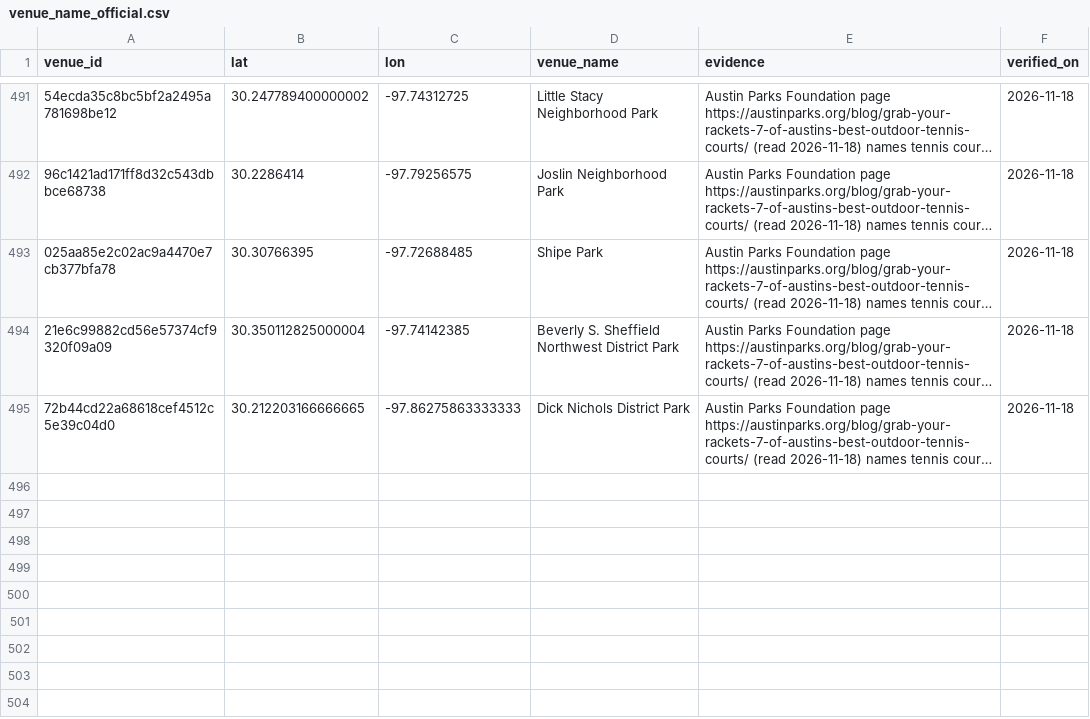
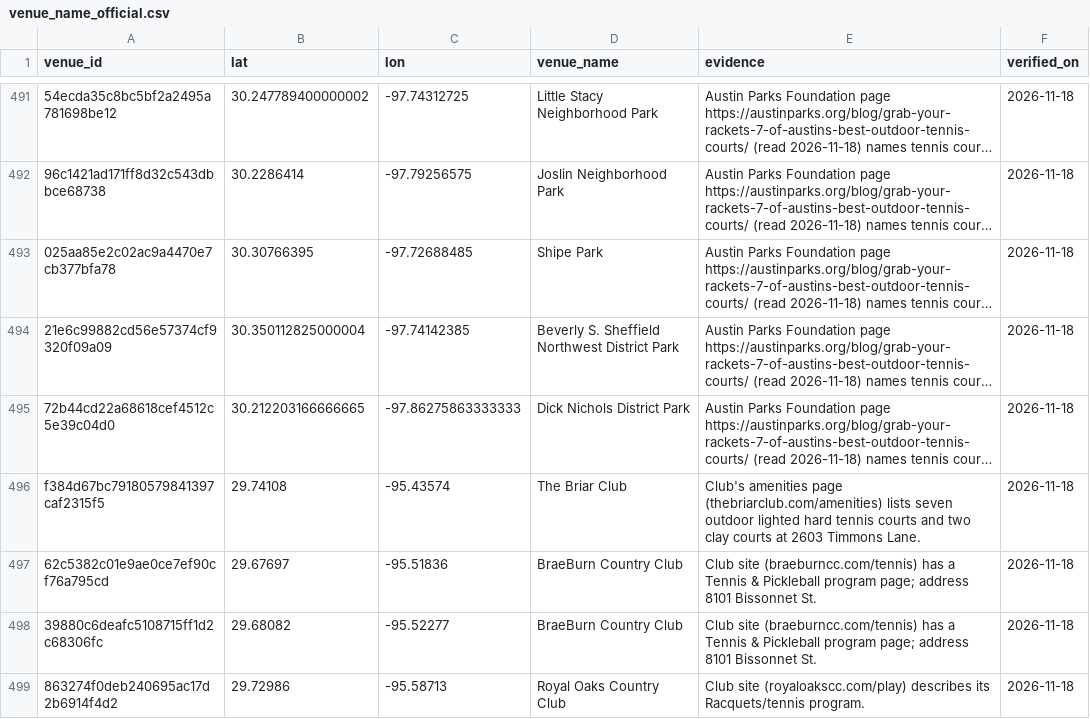
Before and after one commit to abov/courtconnect-ca, a CSV file: transform/seeds/venue_name_official.csv, drawn as a sheet; only a part is shown, gaps mark what is left out; long unchanged cells end in …; the diff names each change by its address in the sheet, - before the commit and + after, or states it on an @@ line.

```diff
--- a/transform/seeds/venue_name_official.csv
+++ b/transform/seeds/venue_name_official.csv
+row 496: f384d67bc79180579841397caf2315f5 | 29.74108 | -95.43574 | The Briar Club | Club's amenities page (thebriarclub.com/amenities) lists seven outdoor lighted hard tennis courts and two clay courts at 2603 Timmons Lane. | 2026-11-18
+row 497: 62c5382c01e9ae0ce7ef90cf76a795cd | 29.67697 | -95.51836 | BraeBurn Country Club | Club site (braeburncc.com/tennis) has a Tennis & Pickleball program page; address 8101 Bissonnet St. | 2026-11-18
+row 498: 39880c6deafc5108715ff1d2c68306fc | 29.68082 | -95.52277 | BraeBurn Country Club | Club site (braeburncc.com/tennis) has a Tennis & Pickleball program page; address 8101 Bissonnet St. | 2026-11-18
+row 499: 863274f0deb240695ac17d2b6914f4d2 | 29.72986 | -95.58713 | Royal Oaks Country Club | Club site (royaloakscc.com/play) describes its Racquets/tennis program. | 2026-11-18
```
